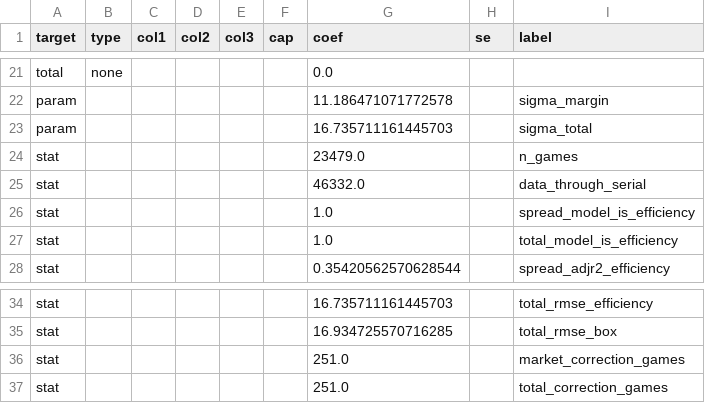
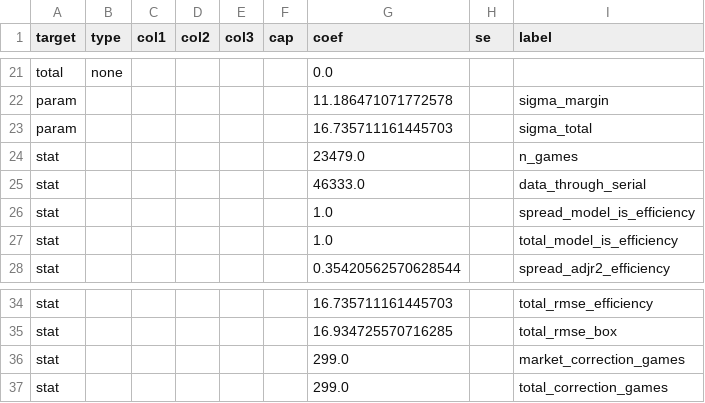
Before and after one commit to psturo77/cbb-data, a CSV file: model.csv, drawn as a sheet; only a part is shown, gaps mark what is left out.

```diff
--- a/model.csv
+++ b/model.csv
@@ -24,3 +24,3 @@ param,,,,,,16.735711161445703,,sigma_total
 stat,,,,,,23479.0,,n_games
-stat,,,,,,46332.0,,data_through_serial
+stat,,,,,,46333.0,,data_through_serial
 stat,,,,,,1.0,,spread_model_is_efficiency
@@ -35,3 +35,3 @@ stat,,,,,,16.735711161445703,,total_rmse_efficiency
 stat,,,,,,16.934725570716285,,total_rmse_box
-stat,,,,,,251.0,,market_correction_games
-stat,,,,,,251.0,,total_correction_games
+stat,,,,,,299.0,,market_correction_games
+stat,,,,,,299.0,,total_correction_games
```
Also changed, not shown: paper.csv, teams.csv, 2 other files.
